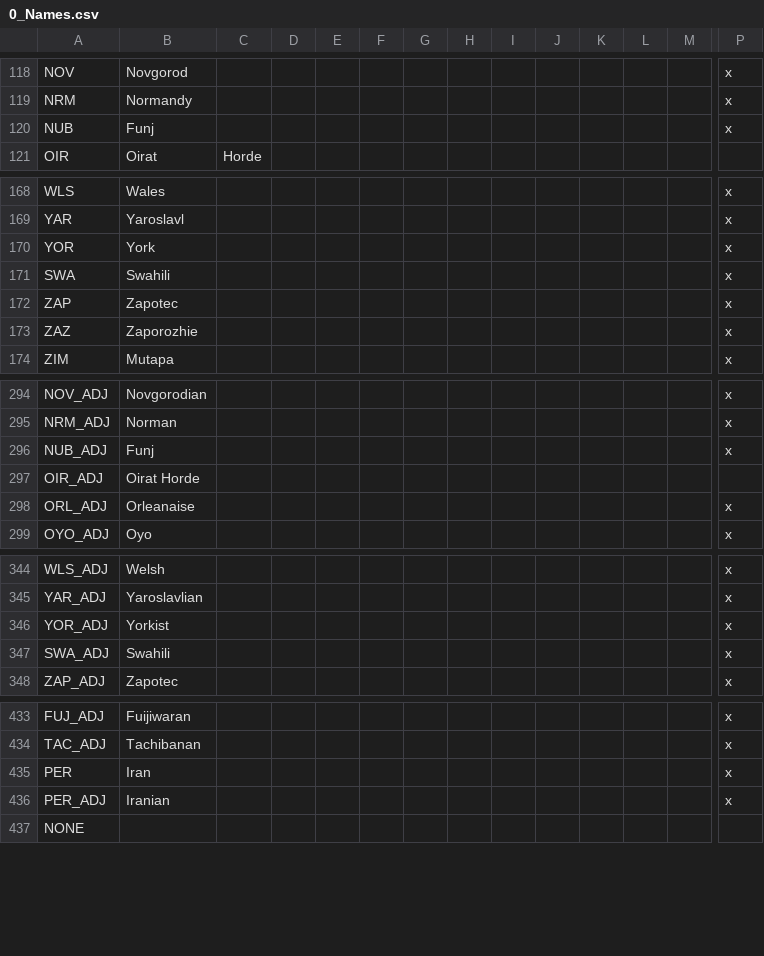
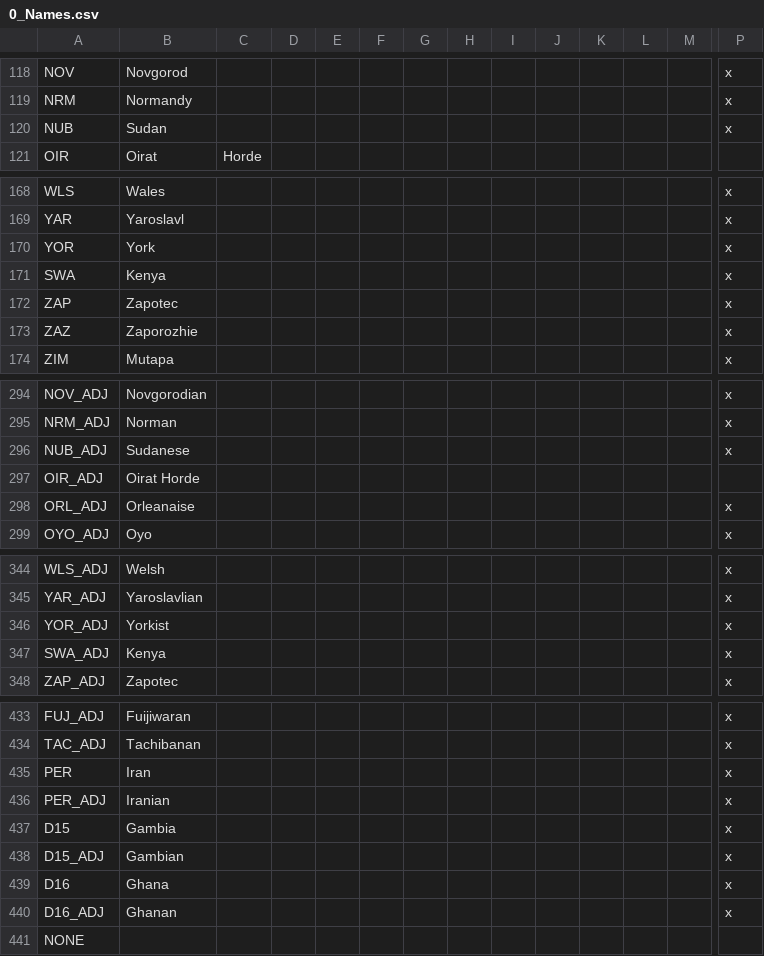
Before and after one commit to RomeStrikesBackMod/RomanHoI4, a CSV file: Vic2Mod/TheEmpireStrikesBack/localisation/0_Names.csv, drawn as a sheet; only a part is shown, gaps mark what is left out; rows hold the shown columns only; the diff names each change by its address in the sheet, - before the commit and + after, or states it on an @@ line.

```diff
--- a/Vic2Mod/TheEmpireStrikesBack/localisation/0_Names.csv
+++ b/Vic2Mod/TheEmpireStrikesBack/localisation/0_Names.csv
-B120: Funj
+B120: Sudan
-B171: Swahili
+B171: Kenya
-B296: Funj
+B296: Sudanese
-B347: Swahili
+B347: Kenya
+row 437: D15 | Gambia |  |  |  |  |  |  |  |  |  |  |  | x
+row 438: D15_ADJ | Gambian |  |  |  |  |  |  |  |  |  |  |  | x
+row 439: D16 | Ghana |  |  |  |  |  |  |  |  |  |  |  | x
+row 440: D16_ADJ | Ghanan |  |  |  |  |  |  |  |  |  |  |  | x
```
Also changed, not shown: 7 other files.
